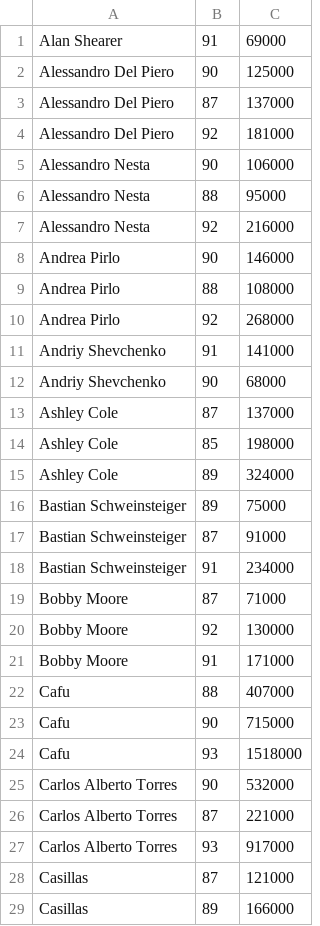
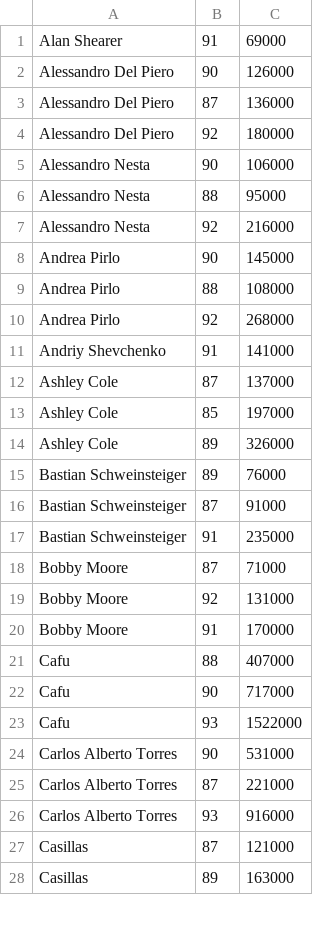
Before and after one commit to TheWraith1912/Project1, a CSV file: iconsxb.csv, drawn as a sheet; only a part is shown; the diff covers the shown part only.

```diff
--- a/iconsxb.csv
+++ b/iconsxb.csv
@@ -1,5 +1,5 @@
 Alan Shearer,91,69000
-Alessandro Del Piero,90,125000
-Alessandro Del Piero,87,137000
-Alessandro Del Piero,92,181000
+Alessandro Del Piero,90,126000
+Alessandro Del Piero,87,136000
+Alessandro Del Piero,92,180000
 Alessandro Nesta,90,106000
@@ -7,3 +7,3 @@ Alessandro Nesta,88,95000
 Alessandro Nesta,92,216000
-Andrea Pirlo,90,146000
+Andrea Pirlo,90,145000
 Andrea Pirlo,88,108000
@@ -11,19 +11,18 @@ Andrea Pirlo,92,268000
 Andriy Shevchenko,91,141000
-Andriy Shevchenko,90,68000
 Ashley Cole,87,137000
-Ashley Cole,85,198000
-Ashley Cole,89,324000
-Bastian Schweinsteiger,89,75000
+Ashley Cole,85,197000
+Ashley Cole,89,326000
+Bastian Schweinsteiger,89,76000
 Bastian Schweinsteiger,87,91000
-Bastian Schweinsteiger,91,234000
+Bastian Schweinsteiger,91,235000
 Bobby Moore,87,71000
-Bobby Moore,92,130000
-Bobby Moore,91,171000
+Bobby Moore,92,131000
+Bobby Moore,91,170000
 Cafu,88,407000
-Cafu,90,715000
-Cafu,93,1518000
-Carlos Alberto Torres,90,532000
+Cafu,90,717000
+Cafu,93,1522000
+Carlos Alberto Torres,90,531000
 Carlos Alberto Torres,87,221000
-Carlos Alberto Torres,93,917000
+Carlos Alberto Torres,93,916000
 Casillas,87,121000
-Casillas,89,166000
+Casillas,89,163000
```
Also changed, not shown: 1 added row and 157 edited cells elsewhere in this file.
